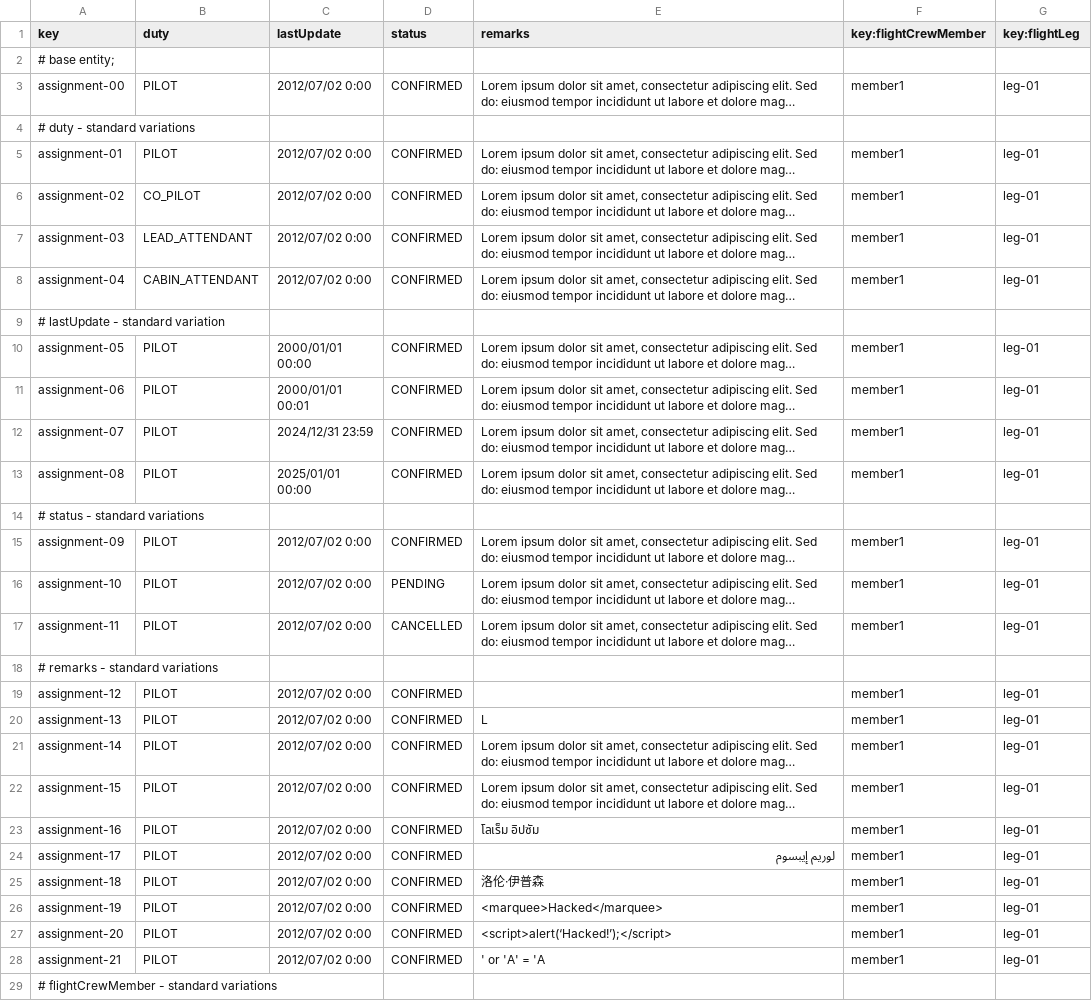
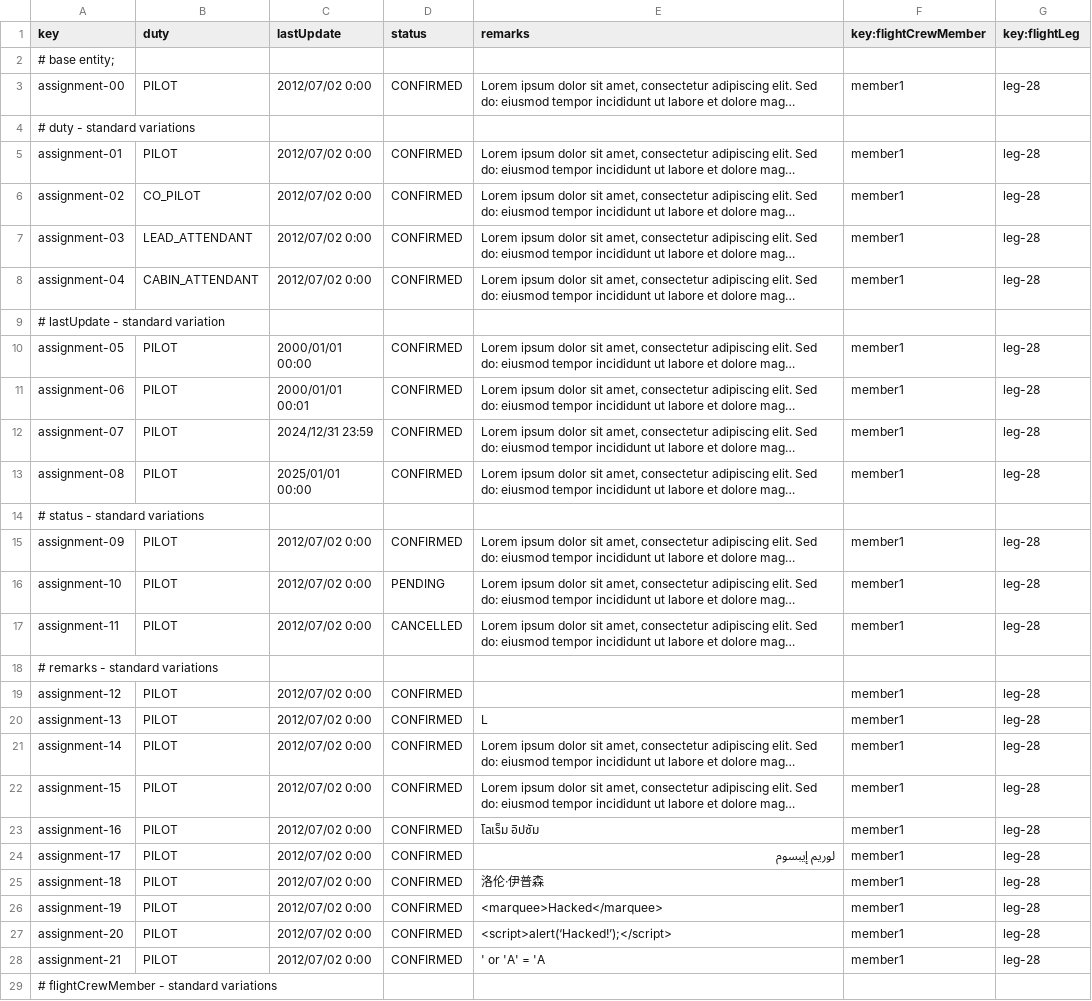
Before and after one commit to C1-036/Acme-ANS-D04, a CSV file: src/main/resources/WEB-INF/data/sample/flightAssignment.csv, drawn as a sheet; only a part is shown; long unchanged cells end in …; the diff covers the shown part only; the diff names each change by its address in the sheet, - before the commit and + after, or states it on an @@ line.

```diff
--- a/src/main/resources/WEB-INF/data/sample/flightAssignment.csv
+++ b/src/main/resources/WEB-INF/data/sample/flightAssignment.csv
-G3 (key:flightLeg): leg-01
+G3 (key:flightLeg): leg-28
-G5:G8 (key:flightLeg): leg-01
+G5:G8 (key:flightLeg): leg-28
-G10:G13 (key:flightLeg): leg-01
+G10:G13 (key:flightLeg): leg-28
-G15:G17 (key:flightLeg): leg-01
+G15:G17 (key:flightLeg): leg-28
-G19:G28 (key:flightLeg): leg-01
+G19:G28 (key:flightLeg): leg-28
```
Also changed, not shown: 2 edited cells elsewhere in this file, src/main/resources/WEB-INF/data/sample/flight.csv, src/main/resources/WEB-INF/data/sample/leg.csv, 6 other files.
